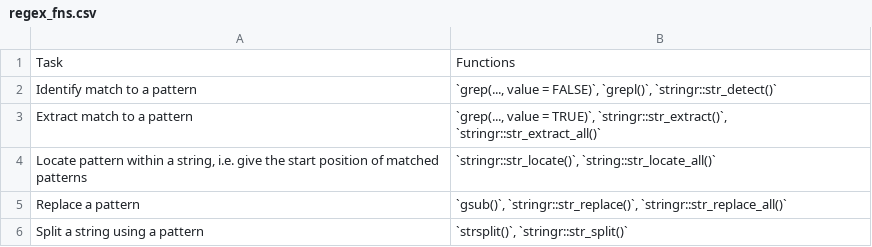
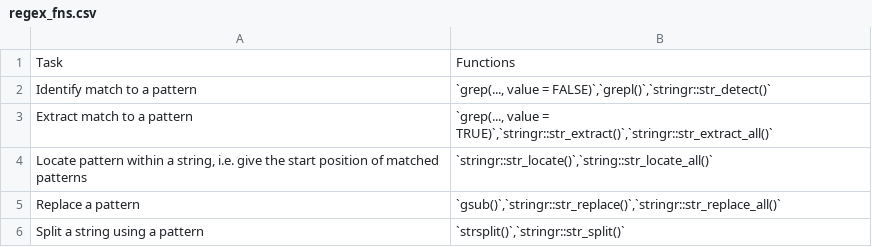
Before and after one commit to benmarwick/aswr, a CSV file: inst/data/regex_fns.csv, drawn as a sheet; the diff names each change by its address in the sheet, - before the commit and + after, or states it on an @@ line.

```diff
--- a/inst/data/regex_fns.csv
+++ b/inst/data/regex_fns.csv
-B2: …value = FALSE)`, `grepl()`, `stringr::str_detect()`
+B2: …value = FALSE)`,`grepl()`,`stringr::str_detect()`
-B3: …value = TRUE)`, `stringr::str_extract()`, `stringr::str_extract_all()`
+B3: …value = TRUE)`,`stringr::str_extract()`,`stringr::str_extract_all()`
-B4: `stringr::str_locate()`, `string::str_locate_all()`
+B4: `stringr::str_locate()`,`string::str_locate_all()`
-B5: `gsub()`, `stringr::str_replace()`, `stringr::str_replace_all()`
+B5: `gsub()`,`stringr::str_replace()`,`stringr::str_replace_all()`
-B6: `strsplit()`, `stringr::str_split()`
+B6: `strsplit()`,`stringr::str_split()`
```
Also changed, not shown: inst/data/a_table_about_tables.csv, inst/data/regex_converters.csv, 8 other files.
